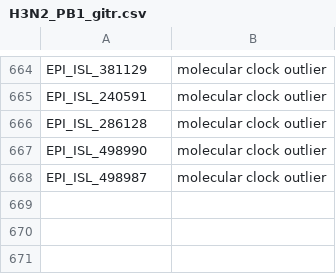
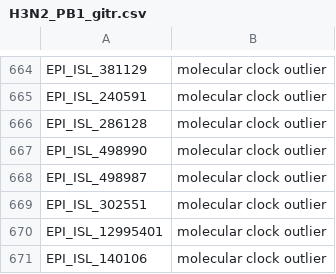
Before and after one commit to AMC-LAEB/evoFLUtion, a CSV file: data/to_drop/H3N2_PB1_gitr.csv, drawn as a sheet; only a part is shown, gaps mark what is left out; the diff names each change by its address in the sheet, - before the commit and + after, or states it on an @@ line.

Commit message:
isolate update

```diff
--- a/data/to_drop/H3N2_PB1_gitr.csv
+++ b/data/to_drop/H3N2_PB1_gitr.csv
+row 669: EPI_ISL_302551 | molecular clock outlier
+row 670: EPI_ISL_12995401 | molecular clock outlier
+row 671: EPI_ISL_140106 | molecular clock outlier
```
